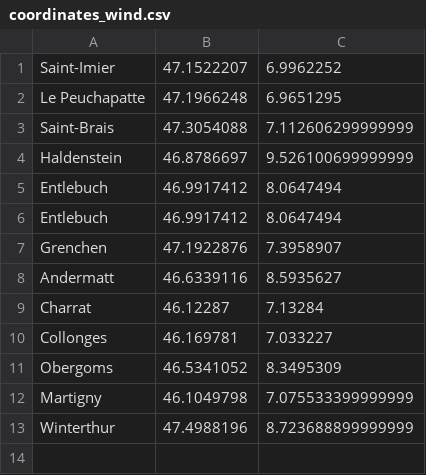
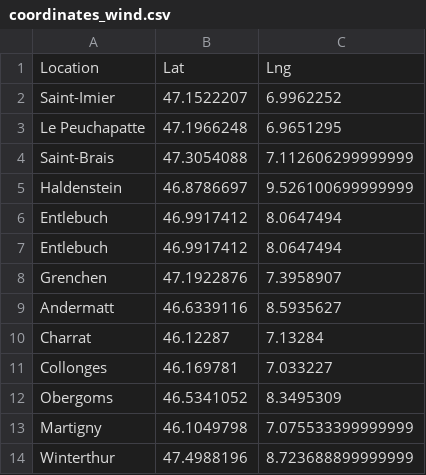
Before and after one commit to mala23/radar, a CSV file: data/coordinates/coordinates_wind.csv, drawn as a sheet; the diff names each change by its address in the sheet, - before the commit and + after, or states it on an @@ line.

```diff
--- a/data/coordinates/coordinates_wind.csv
+++ b/data/coordinates/coordinates_wind.csv
+row 1: Location | Lat | Lng
```
Also changed, not shown: 1 other file.
